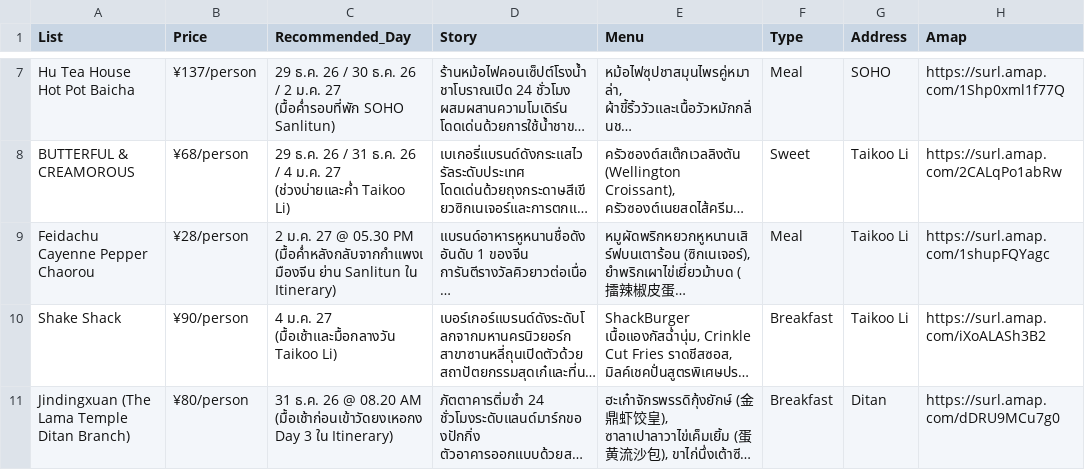
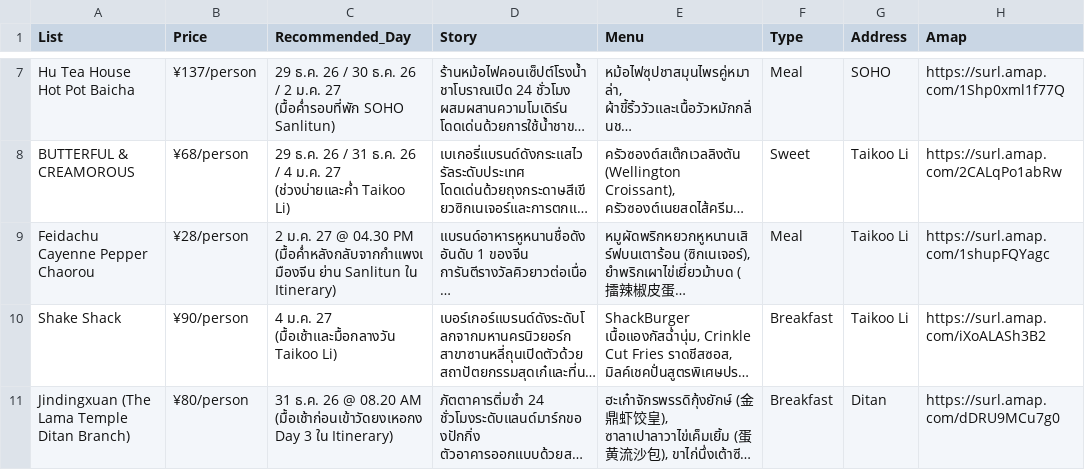
Before and after one commit to asamaliammukda-ux/beijing2026, a CSV file: data/restaurants.csv, drawn as a sheet; only a part is shown, gaps mark what is left out; long unchanged cells end in …; the diff names each change by its address in the sheet, - before the commit and + after, or states it on an @@ line.

```diff
--- a/data/restaurants.csv
+++ b/data/restaurants.csv
-C9 (Recommended_Day): …27 @ 05.30 PM (มื้อค่ำหลังกลับจากกำแพงเมืองจีน…
+C9 (Recommended_Day): …27 @ 04.30 PM (มื้อค่ำหลังกลับจากกำแพงเมืองจีน…
```
Also changed, not shown: data/itinerary.csv.
